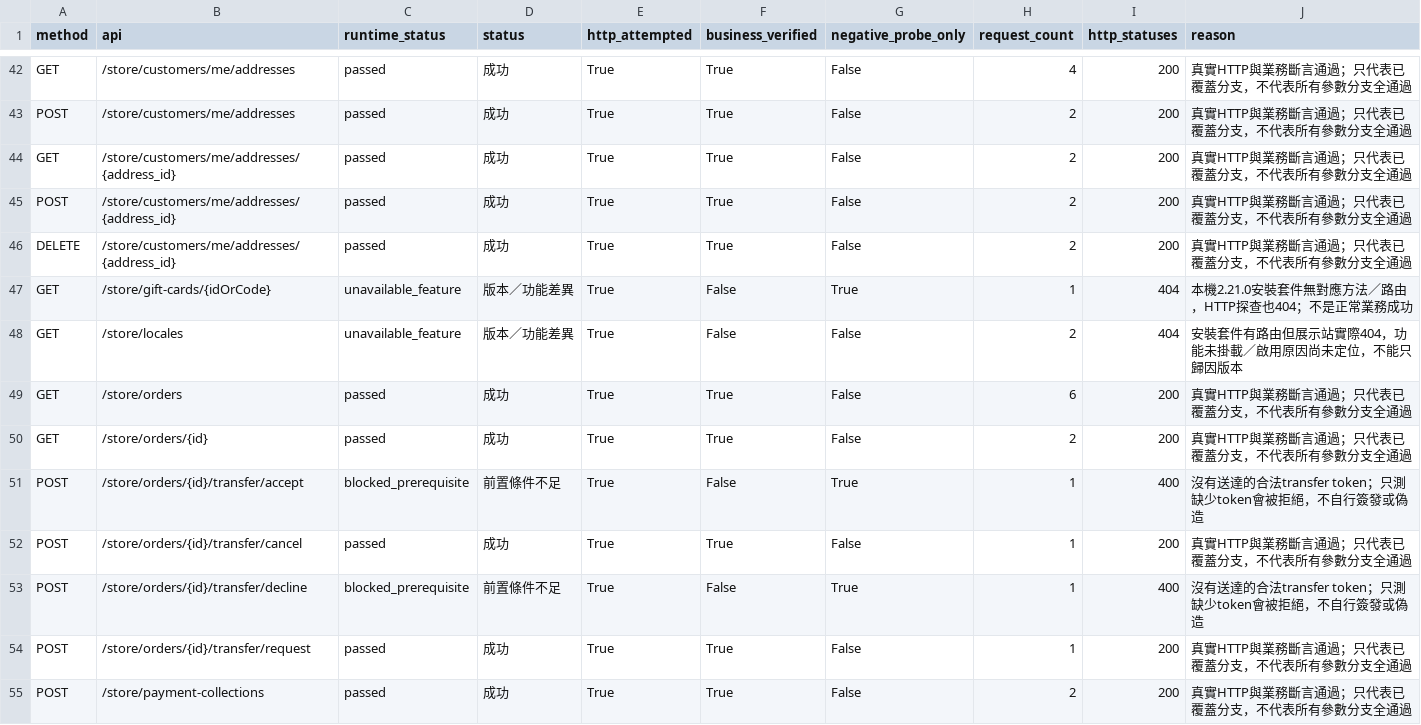
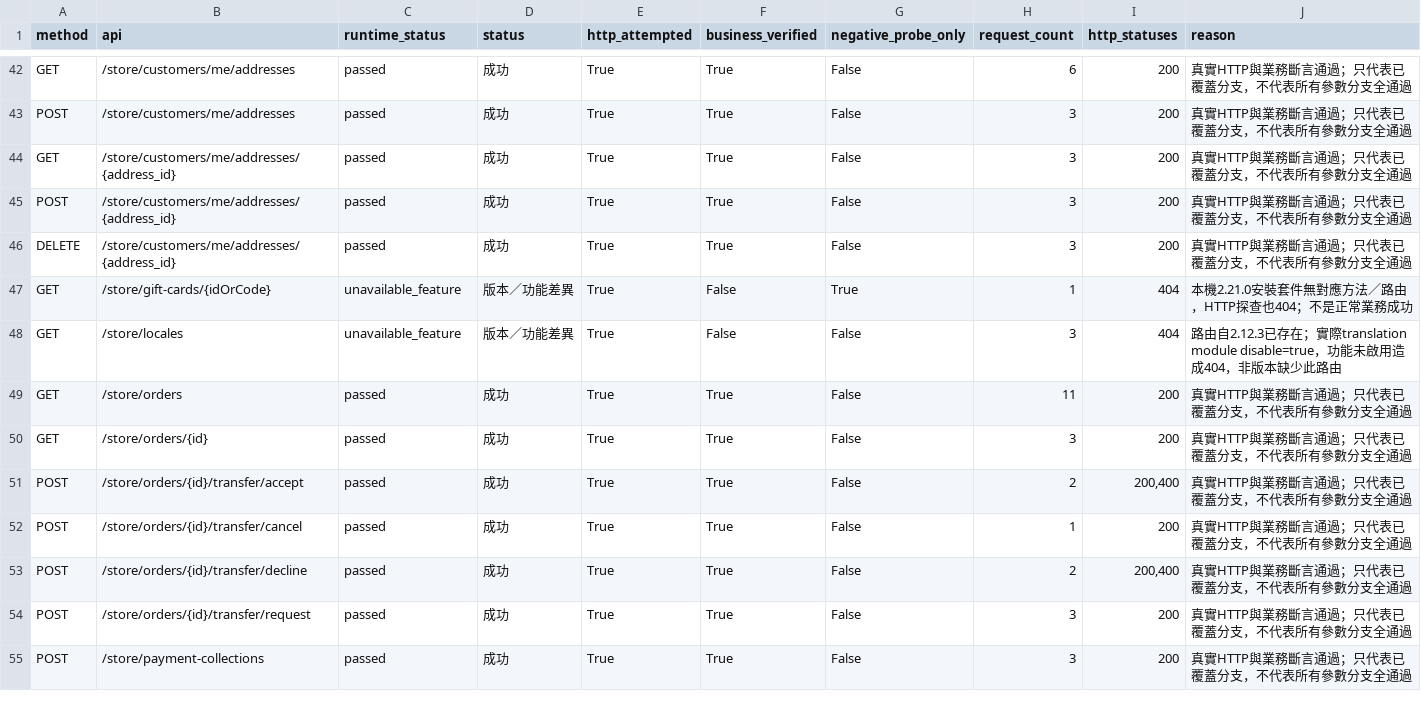
Before and after one commit to 112ab0054/MSDSS, a CSV file: sentinel/local-platforms/reports/medusa-demo-v9-api-status.csv, drawn as a sheet; only a part is shown, gaps mark what is left out; the diff covers the shown part only; the diff names each change by its address in the sheet, - before the commit and + after, or states it on an @@ line.

Commit message:
依原 API 文件復核 Medusa 32 項並補通 HTTPS 與訂單移轉

```diff
--- a/sentinel/local-platforms/reports/medusa-demo-v9-api-status.csv
+++ b/sentinel/local-platforms/reports/medusa-demo-v9-api-status.csv
-H42 (request_count): 4
+H42 (request_count): 6
-H43:H46 (request_count): 2
+H43:H46 (request_count): 3
-H48 (request_count): 2
+H48 (request_count): 3
-J48 (reason): 安裝套件有路由但展示站實際404，功能未掛載／啟用原因尚未定位，不能只歸因版本
+J48 (reason): 路由自2.12.3已存在；實際translation module disable=true，功能未啟用造成404，非版本缺少此路由
-H49 (request_count): 6
+H49 (request_count): 11
-H50 (request_count): 2
+H50 (request_count): 3
-C51 (runtime_status): blocked_prerequisite
+C51 (runtime_status): passed
-D51 (status): 前置條件不足
+D51 (status): 成功
-F51 (business_verified): False
+F51 (business_verified): True
-G51 (negative_probe_only): True
+G51 (negative_probe_only): False
-H51 (request_count): 1
+H51 (request_count): 2
-I51 (http_statuses): 400
+I51 (http_statuses): 200,400
-J51 (reason): 沒有送達的合法transfer token；只測缺少token會被拒絕，不自行簽發或偽造
+J51 (reason): 真實HTTP與業務斷言通過；只代表已覆蓋分支，不代表所有參數分支全通過
-C53 (runtime_status): blocked_prerequisite
+C53 (runtime_status): passed
-D53 (status): 前置條件不足
+D53 (status): 成功
-F53 (business_verified): False
+F53 (business_verified): True
-G53 (negative_probe_only): True
+G53 (negative_probe_only): False
-H53 (request_count): 1
+H53 (request_count): 2
-I53 (http_statuses): 400
+I53 (http_statuses): 200,400
-J53 (reason): 沒有送達的合法transfer token；只測缺少token會被拒絕，不自行簽發或偽造
+J53 (reason): 真實HTTP與業務斷言通過；只代表已覆蓋分支，不代表所有參數分支全通過
-H54 (request_count): 1
+H54 (request_count): 3
-H55 (request_count): 2
+H55 (request_count): 3
```
Also changed, not shown: 55 edited cells elsewhere in this file, 35 other files.
